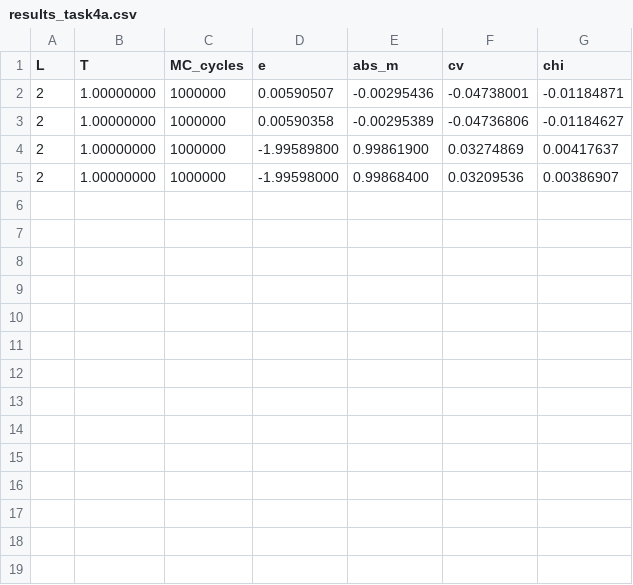
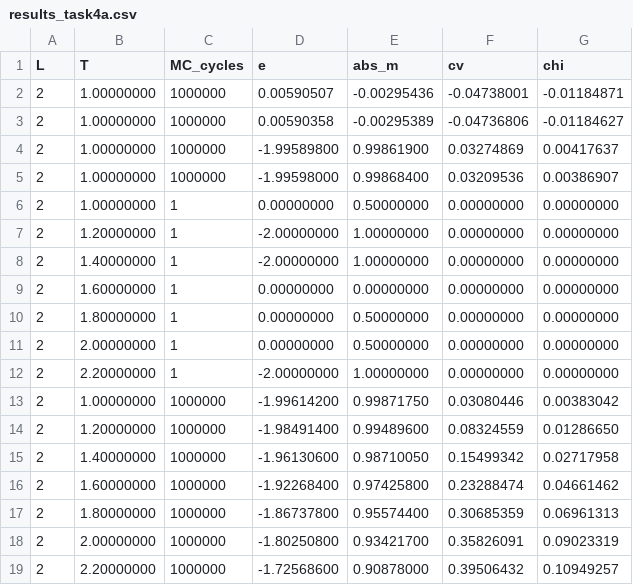
Before and after one commit to ferdinan0006/computationalpyhsics, a CSV file: Lenz-Ising-Model/Code /results_task4a.csv, drawn as a sheet; the diff names each change by its address in the sheet, - before the commit and + after, or states it on an @@ line.

Commit message:
Plots for task 4b)

```diff
--- a/Lenz-Ising-Model/Code /results_task4a.csv
+++ b/Lenz-Ising-Model/Code /results_task4a.csv
+row 6: 2 | 1.00000000 | 1 | 0.00000000 | 0.50000000 | 0.00000000 | 0.00000000
+row 7: 2 | 1.20000000 | 1 | -2.00000000 | 1.00000000 | 0.00000000 | 0.00000000
+row 8: 2 | 1.40000000 | 1 | -2.00000000 | 1.00000000 | 0.00000000 | 0.00000000
+row 9: 2 | 1.60000000 | 1 | 0.00000000 | 0.00000000 | 0.00000000 | 0.00000000
+row 10: 2 | 1.80000000 | 1 | 0.00000000 | 0.50000000 | 0.00000000 | 0.00000000
+row 11: 2 | 2.00000000 | 1 | 0.00000000 | 0.50000000 | 0.00000000 | 0.00000000
+row 12: 2 | 2.20000000 | 1 | -2.00000000 | 1.00000000 | 0.00000000 | 0.00000000
+row 13: 2 | 1.00000000 | 1000000 | -1.99614200 | 0.99871750 | 0.03080446 | 0.00383042
+row 14: 2 | 1.20000000 | 1000000 | -1.98491400 | 0.99489600 | 0.08324559 | 0.01286650
+row 15: 2 | 1.40000000 | 1000000 | -1.96130600 | 0.98710050 | 0.15499342 | 0.02717958
+row 16: 2 | 1.60000000 | 1000000 | -1.92268400 | 0.97425800 | 0.23288474 | 0.04661462
+row 17: 2 | 1.80000000 | 1000000 | -1.86737800 | 0.95574400 | 0.30685359 | 0.06961313
+row 18: 2 | 2.00000000 | 1000000 | -1.80250800 | 0.93421700 | 0.35826091 | 0.09023319
+row 19: 2 | 2.20000000 | 1000000 | -1.72568600 | 0.90878000 | 0.39506432 | 0.10949257
```
Also changed, not shown: 5 other files.
